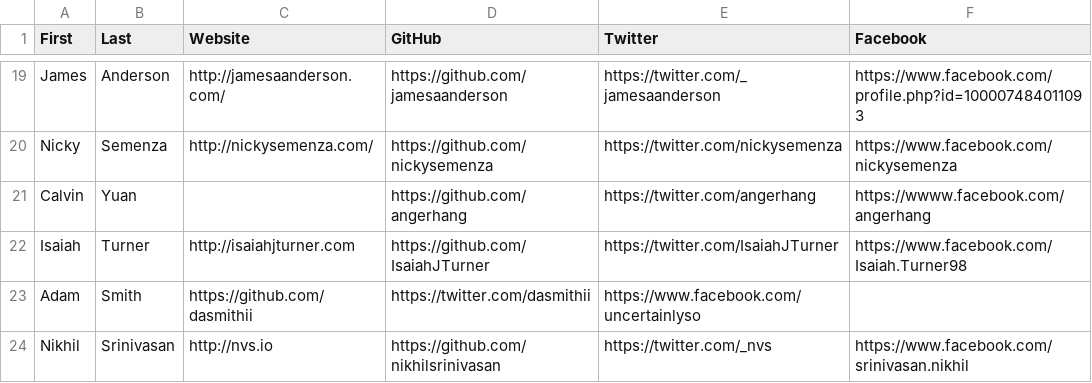
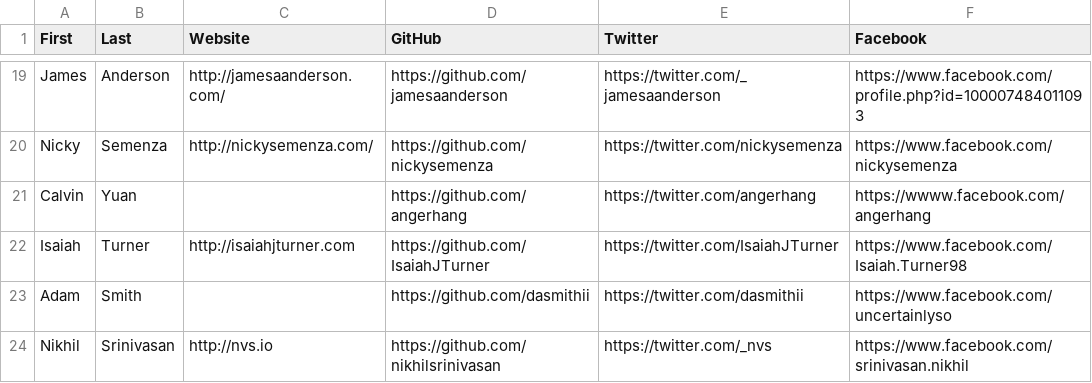
Before and after one commit to hshackers/docs, a CSV file: members.csv, drawn as a sheet; only a part is shown, gaps mark what is left out.

Commit message:
fix formatting issue

```diff
--- a/members.csv
+++ b/members.csv
@@ -22,3 +22,3 @@ Calvin,Yuan,,https://github.com/angerhang,https://twitter.com/angerhang,https://
 Isaiah,Turner,http://isaiahjturner.com,https://github.com/IsaiahJTurner,https://twitter.com/IsaiahJTurner,https://www.facebook.com/Isaiah.Turner98
-Adam,Smith,https://github.com/dasmithii,https://twitter.com/dasmithii,https://www.facebook.com/uncertainlyso
+Adam,Smith,,https://github.com/dasmithii,https://twitter.com/dasmithii,https://www.facebook.com/uncertainlyso
 Nikhil,Srinivasan,http://nvs.io,https://github.com/nikhilsrinivasan,https://twitter.com/_nvs,https://www.facebook.com/srinivasan.nikhil
```
